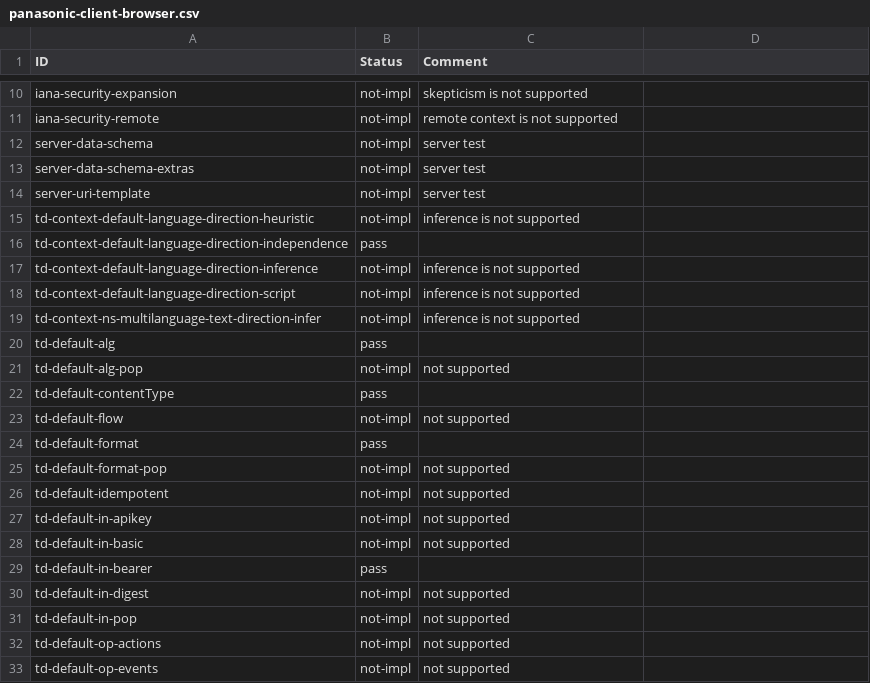
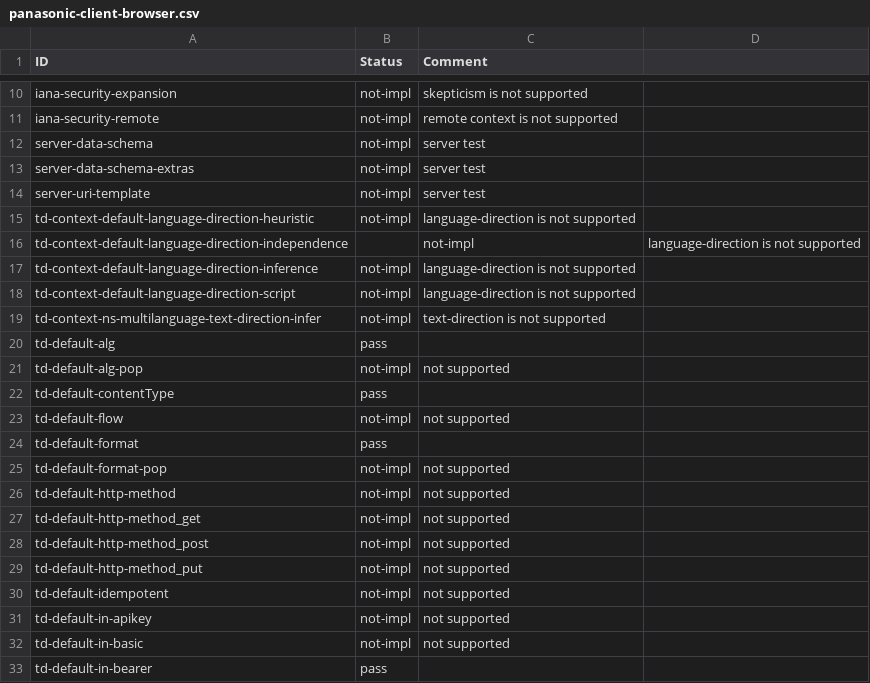
Before and after one commit to w3c/wot-thing-description, a CSV file: testing/inputs/results/panasonic-client-browser.csv, drawn as a sheet; only a part is shown, gaps mark what is left out; the shorter side is filled out with more unchanged rows.

Commit message:
final post-WS2 F2F implementation report draft

```diff
--- a/testing/inputs/results/panasonic-client-browser.csv
+++ b/testing/inputs/results/panasonic-client-browser.csv
@@ -14,7 +14,7 @@
 "server-uri-template","not-impl","server test"
-"td-context-default-language-direction-heuristic","not-impl","inference is not supported"
-"td-context-default-language-direction-independence","pass",
-"td-context-default-language-direction-inference","not-impl","inference is not supported"
-"td-context-default-language-direction-script","not-impl","inference is not supported"
-"td-context-ns-multilanguage-text-direction-infer","not-impl","inference is not supported"
+"td-context-default-language-direction-heuristic","not-impl","language-direction is not supported"
+"td-context-default-language-direction-independence",,"not-impl","language-direction is not supported"
+"td-context-default-language-direction-inference","not-impl","language-direction is not supported"
+"td-context-default-language-direction-script","not-impl","language-direction is not supported"
+"td-context-ns-multilanguage-text-direction-infer","not-impl","text-direction is not supported"
 "td-default-alg","pass",
@@ -25,2 +25,6 @@
 "td-default-format-pop","not-impl","not supported"
+"td-default-http-method","not-impl","not supported"
+"td-default-http-method_get","not-impl","not supported"
+"td-default-http-method_post","not-impl","not supported"
+"td-default-http-method_put","not-impl","not supported"
 "td-default-idempotent","not-impl","not supported"
```
Also changed, not shown: testing/inputs/results/panasonic-client-nodered.csv, testing/inputs/results/siemens-node-wot.csv, 3 other files.
